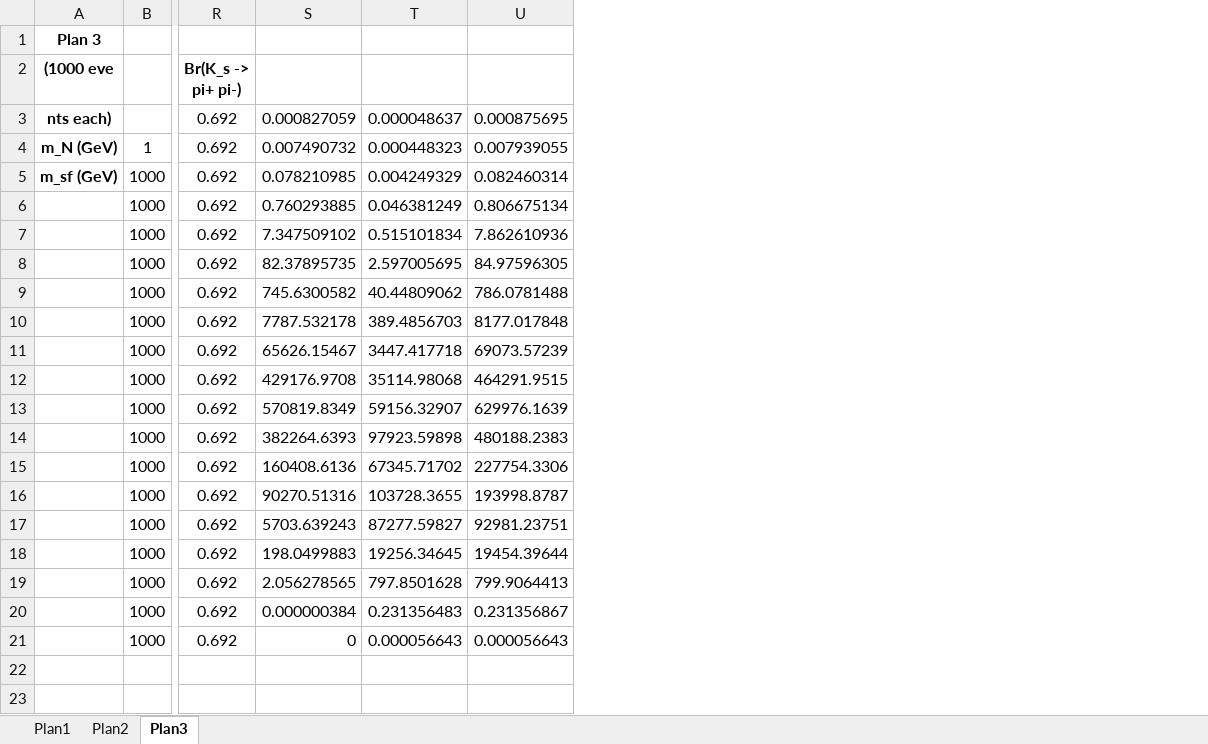
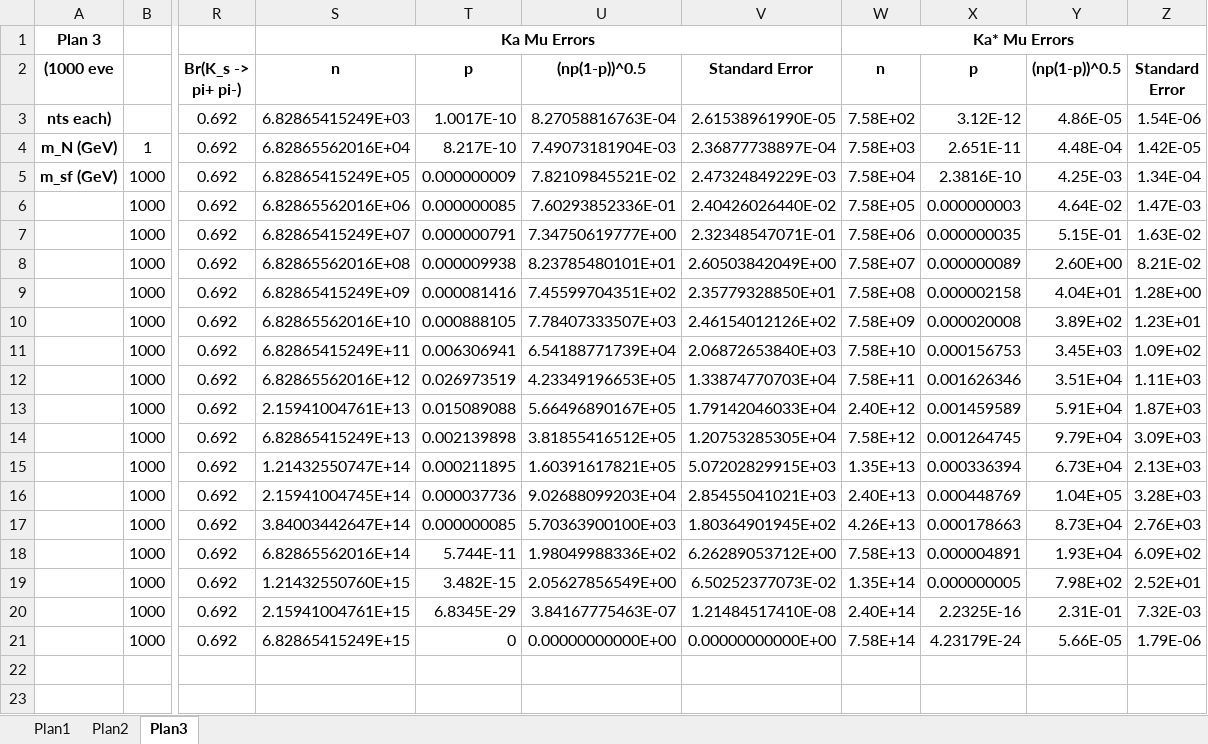
Before and after one commit to NikHoffStyl/SHiP-Nik_and_Danny, an Excel workbook: Plans.xlsx, sheet Plan3, drawn as a sheet; only a part is shown, gaps mark what is left out; values as stored, in another font and other column widths than the file's, no borders; charts and pictures not drawn; removed rows and columns are numbered as before the commit, all else as after; the diff names each change by its address in the sheet, - before the commit and + after, or states it on an @@ line.

```diff
--- a/Plans.xlsx (sheet Plan3)
+++ b/Plans.xlsx (sheet Plan3)
-column S, rows 3-21: 0.000827059 | 0.007490732 | 0.078210985 | 0.760293885 | 7.347509102 | 82.37895735 | 745.6300582 | 7787.532178 | 65626.15467 | 429176.9708 | 570819.8349 | 382264.6393 | 160408.6136 | 90270.51316 | 5703.639243 | 198.0499883 | 2.056278565 | 0.000000384 | 0
-column T, rows 3-21: 0.000048637 | 0.000448323 | 0.004249329 | 0.046381249 | 0.515101834 | 2.597005695 | 40.44809062 | 389.4856703 | 3447.417718 | 35114.98068 | 59156.32907 | 97923.59898 | 67345.71702 | 103728.3655 | 87277.59827 | 19256.34645 | 797.8501628 | 0.231356483 | 0.000056643
-column U, rows 3-21: 0.000875695 | 0.007939055 | 0.082460314 | 0.806675134 | 7.862610936 | 84.97596305 | 786.0781488 | 8177.017848 | 69073.57239 | 464291.9515 | 629976.1639 | 480188.2383 | 227754.3306 | 193998.8787 | 92981.23751 | 19454.39644 | 799.9064413 | 0.231356867 | 0.000056643
+column S (n), row 1: Ka Mu Errors; rows 3-21: 6.82865415249E+03 | 6.82865562016E+04 | 6.82865415249E+05 | 6.82865562016E+06 | 6.82865415249E+07 | 6.82865562016E+08 | 6.82865415249E+09 | 6.82865562016E+10 | 6.82865415249E+11 | 6.82865562016E+12 | 2.15941004761E+13 | 6.82865415249E+13 | 1.21432550747E+14 | 2.15941004745E+14 | 3.84003442647E+14 | 6.82865562016E+14 | 1.21432550760E+15 | 2.15941004761E+15 | 6.82865415249E+15
+column T (p), rows 3-21: 1.0017E-10 | 8.217E-10 | 0.000000009 | 0.000000085 | 0.000000791 | 0.000009938 | 0.000081416 | 0.000888105 | 0.006306941 | 0.026973519 | 0.015089088 | 0.002139898 | 0.000211895 | 0.000037736 | 0.000000085 | 5.744E-11 | 3.482E-15 | 6.8345E-29 | 0
+column U ((np(1-p))^0.5), rows 3-21: 8.27058816763E-04 | 7.49073181904E-03 | 7.82109845521E-02 | 7.60293852336E-01 | 7.34750619777E+00 | 8.23785480101E+01 | 7.45599704351E+02 | 7.78407333507E+03 | 6.54188771739E+04 | 4.23349196653E+05 | 5.66496890167E+05 | 3.81855416512E+05 | 1.60391617821E+05 | 9.02688099203E+04 | 5.70363900100E+03 | 1.98049988336E+02 | 2.05627856549E+00 | 3.84167775463E-07 | 0.00000000000E+00
+column V (Standard Error), rows 3-21: 2.61538961990E-05 | 2.36877738897E-04 | 2.47324849229E-03 | 2.40426026440E-02 | 2.32348547071E-01 | 2.60503842049E+00 | 2.35779328850E+01 | 2.46154012126E+02 | 2.06872653840E+03 | 1.33874770703E+04 | 1.79142046033E+04 | 1.20753285305E+04 | 5.07202829915E+03 | 2.85455041021E+03 | 1.80364901945E+02 | 6.26289053712E+00 | 6.50252377073E-02 | 1.21484517410E-08 | 0.00000000000E+00
+column W (n), row 1: Ka* Mu Errors; rows 3-21: 7.58E+02 | 7.58E+03 | 7.58E+04 | 7.58E+05 | 7.58E+06 | 7.58E+07 | 7.58E+08 | 7.58E+09 | 7.58E+10 | 7.58E+11 | 2.40E+12 | 7.58E+12 | 1.35E+13 | 2.40E+13 | 4.26E+13 | 7.58E+13 | 1.35E+14 | 2.40E+14 | 7.58E+14
+column X (p), rows 3-21: 3.12E-12 | 2.651E-11 | 2.3816E-10 | 0.000000003 | 0.000000035 | 0.000000089 | 0.000002158 | 0.000020008 | 0.000156753 | 0.001626346 | 0.001459589 | 0.001264745 | 0.000336394 | 0.000448769 | 0.000178663 | 0.000004891 | 0.000000005 | 2.2325E-16 | 4.23179E-24
+column Y ((np(1-p))^0.5), rows 3-21: 4.86E-05 | 4.48E-04 | 4.25E-03 | 4.64E-02 | 5.15E-01 | 2.60E+00 | 4.04E+01 | 3.89E+02 | 3.45E+03 | 3.51E+04 | 5.91E+04 | 9.79E+04 | 6.73E+04 | 1.04E+05 | 8.73E+04 | 1.93E+04 | 7.98E+02 | 2.31E-01 | 5.66E-05
+column Z (Standard Error), rows 3-21: 1.54E-06 | 1.42E-05 | 1.34E-04 | 1.47E-03 | 1.63E-02 | 8.21E-02 | 1.28E+00 | 1.23E+01 | 1.09E+02 | 1.11E+03 | 1.87E+03 | 3.09E+03 | 2.13E+03 | 3.28E+03 | 2.76E+03 | 6.09E+02 | 2.52E+01 | 7.32E-03 | 1.79E-06
```
Also changed, not shown: sheet Plan1, formulas that keep their value, charts or pictures, 2 other files.
